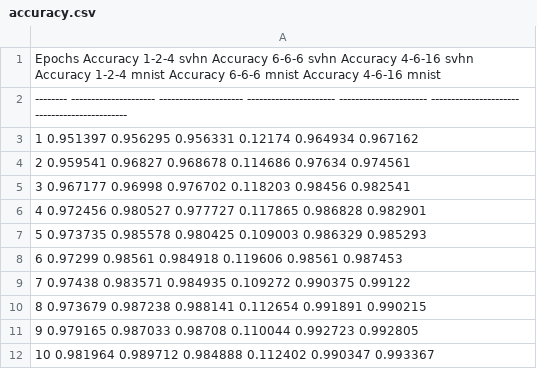
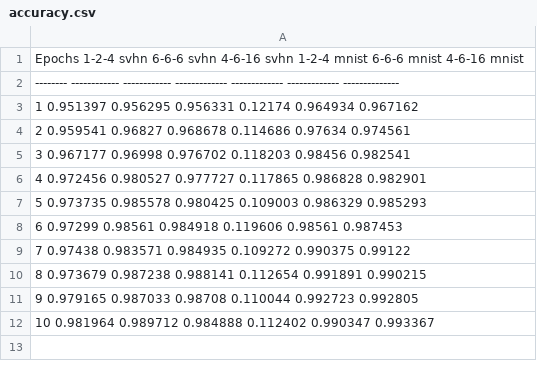
Before and after one commit to lorepas/quantize-neural-network, a CSV file: accuracy.csv, drawn as a sheet; the diff names each change by its address in the sheet, - before the commit and + after, or states it on an @@ line.

```diff
--- a/accuracy.csv
+++ b/accuracy.csv
-A1: Epochs Accuracy 1-2-4 svhn Accuracy 6-6-6 svhn Accuracy 4-6-16 svhn Accuracy 1-2-4 mnist Accuracy 6-6-6 mnist Accuracy 4-6-16 mnist
+A1: Epochs 1-2-4 svhn 6-6-6 svhn 4-6-16 svhn 1-2-4 mnist 6-6-6 mnist 4-6-16 mnist
-A2: -------- --------------------- --------------------- ---------------------- ---------------------- ---------------------- -----------------------
+A2: -------- ------------ ------------ ------------- ------------- ------------- --------------
```
Also changed, not shown: val_accuracy.csv, 2 other files.
